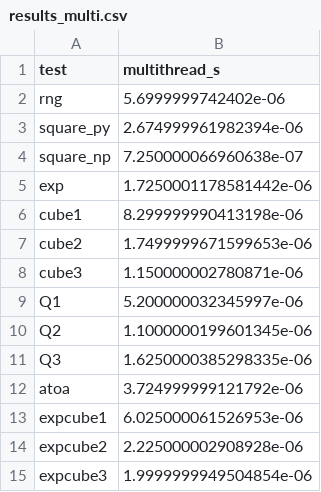
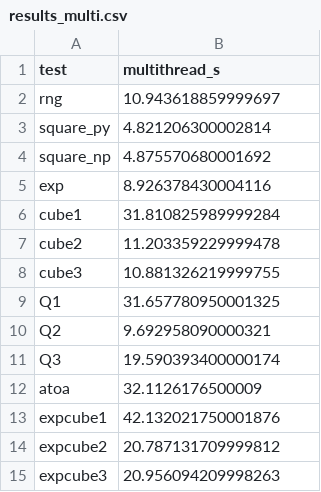
Before and after one commit to nateybear/parallel-racers, a CSV file: speed_comps/python/single_thread_test/interim/results_multi.csv, drawn as a sheet.

```diff
--- a/speed_comps/python/single_thread_test/interim/results_multi.csv
+++ b/speed_comps/python/single_thread_test/interim/results_multi.csv
@@ -1,15 +1,15 @@
 test,multithread_s
-rng,5.6999999742402e-06
-square_py,2.674999961982394e-06
-square_np,7.250000066960638e-07
-exp,1.7250001178581442e-06
-cube1,8.299999990413198e-06
-cube2,1.7499999671599653e-06
-cube3,1.150000002780871e-06
-Q1,5.200000032345997e-06
-Q2,1.1000000199601345e-06
-Q3,1.6250000385298335e-06
-atoa,3.724999999121792e-06
-expcube1,6.025000061526953e-06
-expcube2,2.225000002908928e-06
-expcube3,1.9999999949504854e-06
+rng,10.943618859999697
+square_py,4.821206300002814
+square_np,4.875570680001692
+exp,8.926378430004116
+cube1,31.810825989999284
+cube2,11.203359229999478
+cube3,10.881326219999755
+Q1,31.657780950001325
+Q2,9.692958090000321
+Q3,19.590393400000174
+atoa,32.1126176500009
+expcube1,42.132021750001876
+expcube2,20.787131709999812
+expcube3,20.956094209998263
```
Also changed, not shown: speed_comps/python/single_thread_test/interim/results_single.csv, 2 other files.
